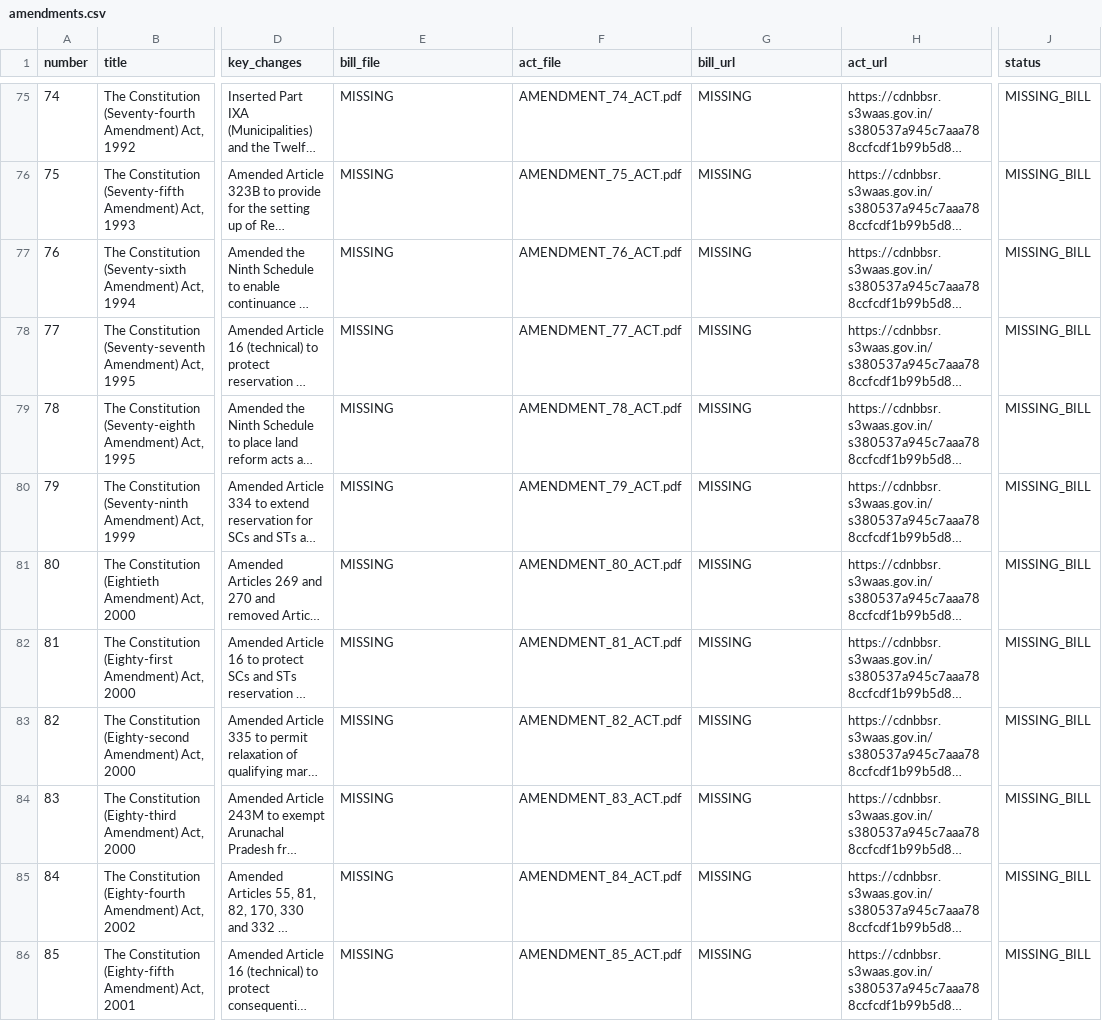
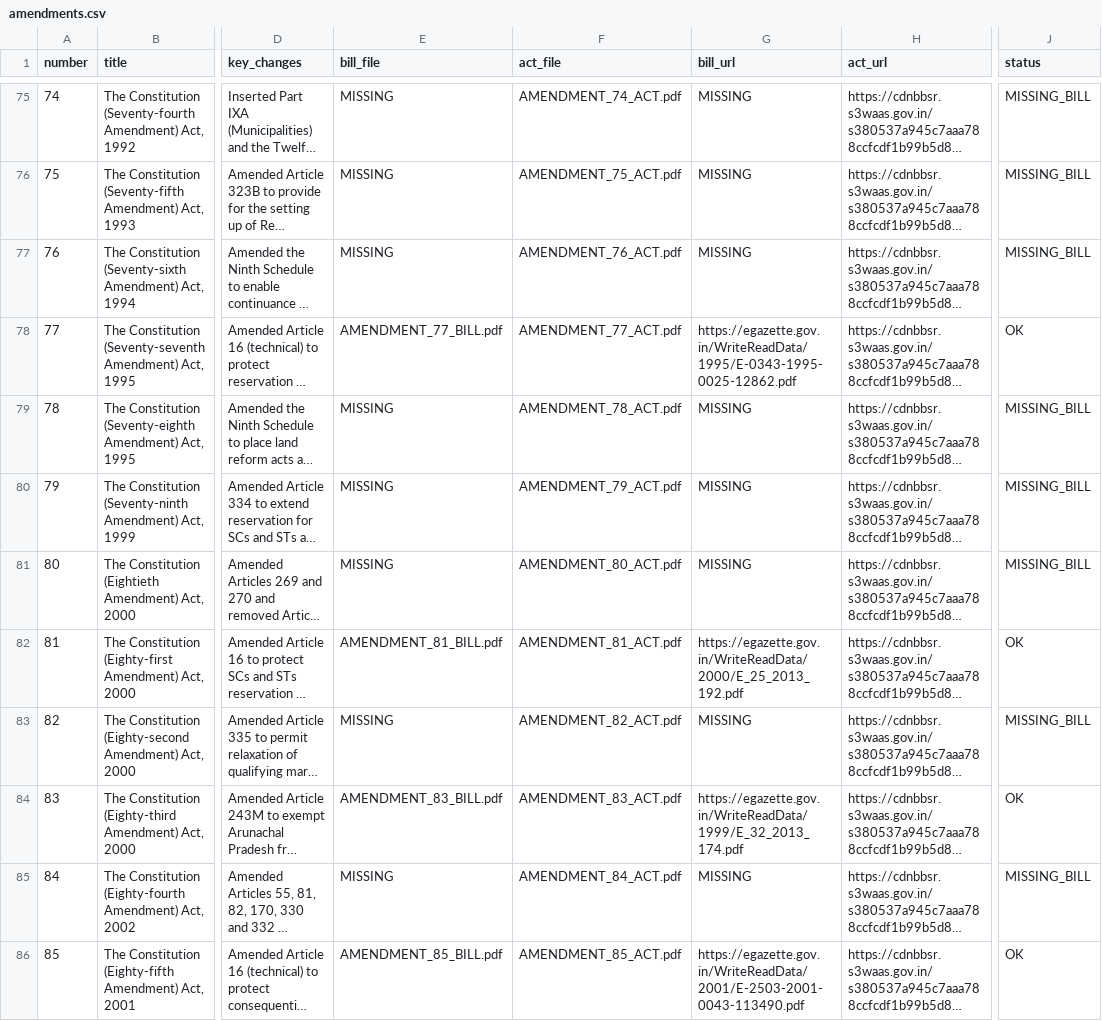
Before and after one commit to Ayush12358/TheConstitutionOfIndia, a CSV file: docs/amendments.csv, drawn as a sheet; only a part is shown, gaps mark what is left out; long unchanged cells end in …; the diff covers the shown part only; the diff names each change by its address in the sheet, - before the commit and + after, or states it on an @@ line.

Commit message:
Add bill gazettes for amendments 77, 81, 83, 85-88, 90-94 from egazette.gov.in

```diff
--- a/docs/amendments.csv
+++ b/docs/amendments.csv
-E78 (bill_file): MISSING
+E78 (bill_file): AMENDMENT_77_BILL.pdf
-G78 (bill_url): MISSING
+G78 (bill_url): https://egazette.gov.in/WriteReadData/1995/E-0343-1995-0025-12862.pdf
-J78 (status): MISSING_BILL
+J78 (status): OK
-E82 (bill_file): MISSING
+E82 (bill_file): AMENDMENT_81_BILL.pdf
-G82 (bill_url): MISSING
+G82 (bill_url): https://egazette.gov.in/WriteReadData/2000/E_25_2013_192.pdf
-J82 (status): MISSING_BILL
+J82 (status): OK
-E84 (bill_file): MISSING
+E84 (bill_file): AMENDMENT_83_BILL.pdf
-G84 (bill_url): MISSING
+G84 (bill_url): https://egazette.gov.in/WriteReadData/1999/E_32_2013_174.pdf
-J84 (status): MISSING_BILL
+J84 (status): OK
-E86 (bill_file): MISSING
+E86 (bill_file): AMENDMENT_85_BILL.pdf
-G86 (bill_url): MISSING
+G86 (bill_url): https://egazette.gov.in/WriteReadData/2001/E-2503-2001-0043-113490.pdf
-J86 (status): MISSING_BILL
+J86 (status): OK
```
Also changed, not shown: 24 edited cells elsewhere in this file, 13 other files.
